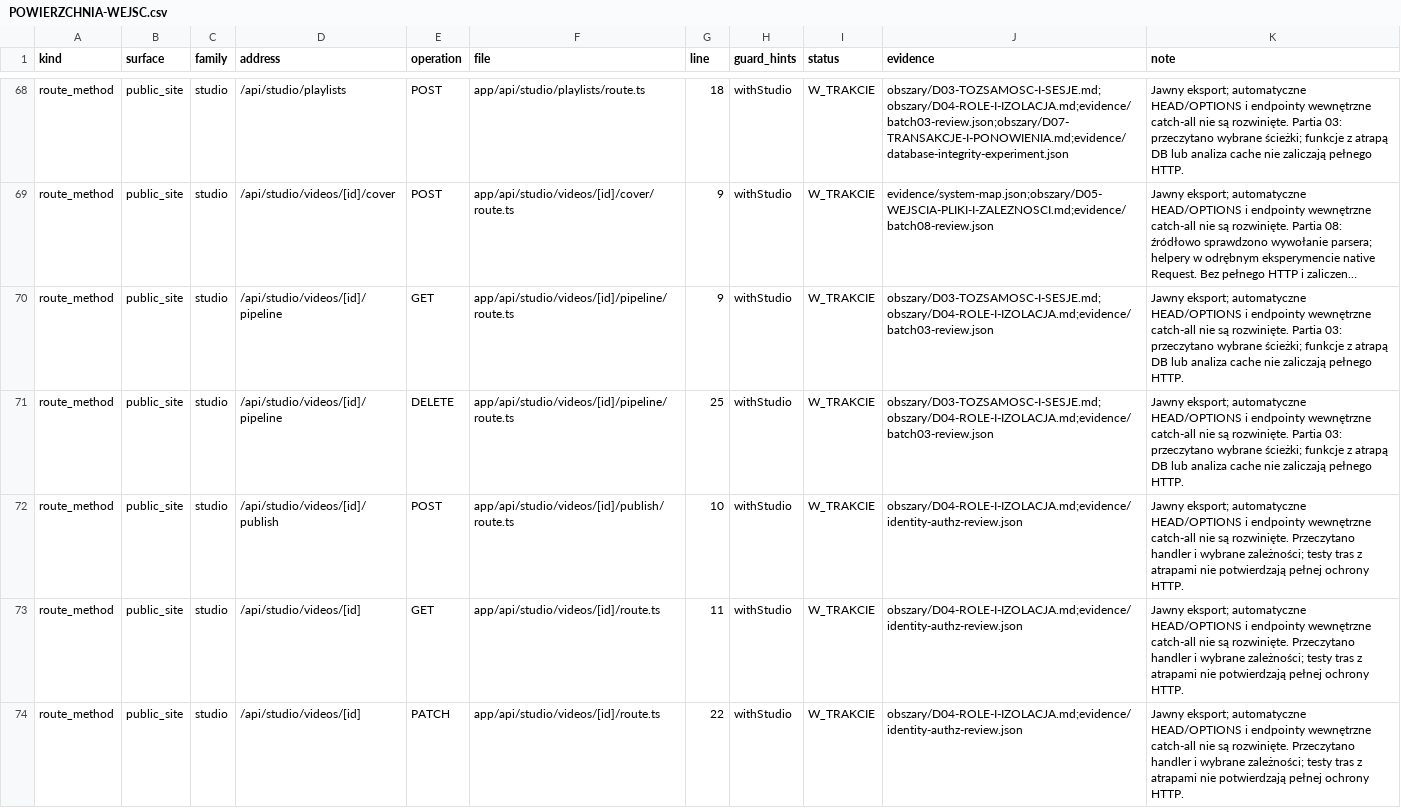
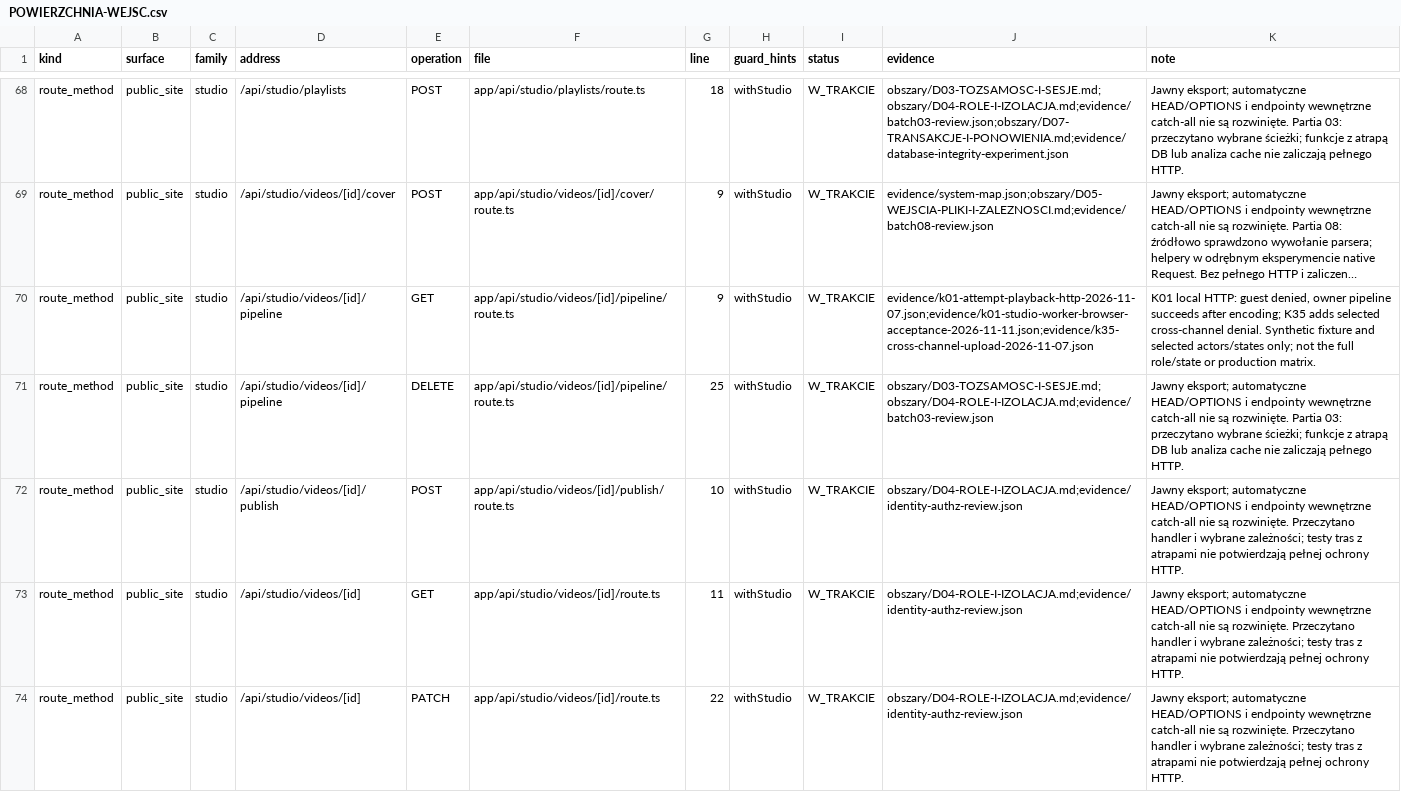
Before and after one commit to pawelekbyra/polutek-pl, a CSV file: docs/audit/2026-11-01-platform-research/program-audytu/POWIERZCHNIA-WEJSC.csv, drawn as a sheet; only a part is shown, gaps mark what is left out; long unchanged cells end in …; the diff covers the shown part only; the diff names each change by its address in the sheet, - before the commit and + after, or states it on an @@ line.

```diff
--- a/docs/audit/2026-11-01-platform-research/program-audytu/POWIERZCHNIA-WEJSC.csv
+++ b/docs/audit/2026-11-01-platform-research/program-audytu/POWIERZCHNIA-WEJSC.csv
-J70 (evidence): obszary/D03-TOZSAMOSC-I-SESJE.md;obszary/D04-ROLE-I-IZOLACJA.md;evidence/batch03-review.json
+J70 (evidence): evidence/k01-attempt-playback-http-2026-11-07.json;evidence/k01-studio-worker-browser-acceptance-2026-11-11.json;evidence/k35-cross-channel-upload-2026-11-07.json
-K70 (note): Jawny eksport; automatyczne HEAD/OPTIONS i endpointy wewnętrzne catch-all nie są rozwinięte. Partia 03: przeczytano wybrane ścieżki; funkcje z atrapą DB lub analiza cache nie zaliczają pełnego HTTP.
+K70 (note): K01 local HTTP: guest denied, owner pipeline succeeds after encoding; K35 adds selected cross-channel denial. Synthetic fixture and selected actors/states only; not the full role/state or production matrix.
```
Also changed, not shown: 12 edited cells elsewhere in this file, 1 other file.
